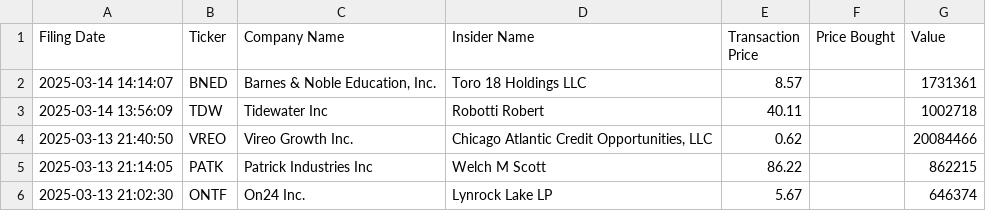
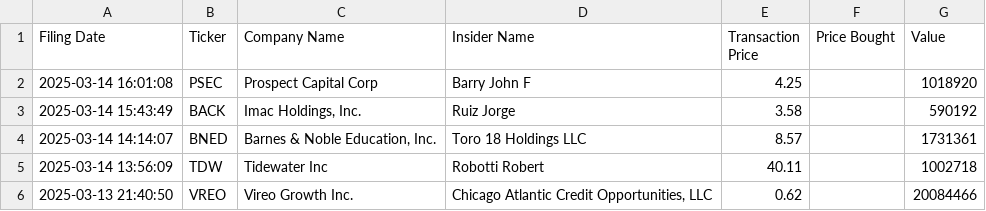
Before and after one commit to avillanuevak/Insider_Trades, a CSV file: Scraping/insider_buys.csv, drawn as a sheet; only a part is shown; the shorter side is filled out with more unchanged rows.

```diff
--- a/Scraping/insider_buys.csv
+++ b/Scraping/insider_buys.csv
@@ -1,2 +1,4 @@
 Filing Date,Ticker,Company Name,Insider Name,Transaction Price,Price Bought,Value
+2025-03-14 16:01:08,PSEC,Prospect Capital Corp,Barry John F,4.25,,1018920
+2025-03-14 15:43:49,BACK,"Imac Holdings, Inc.",Ruiz Jorge,3.58,,590192
 2025-03-14 14:14:07,BNED,"Barnes & Noble Education, Inc.",Toro 18 Holdings LLC,8.57,,1731361
```
Also changed, not shown: 1 other file.
